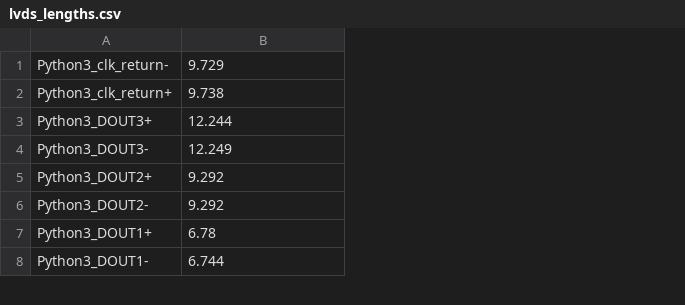
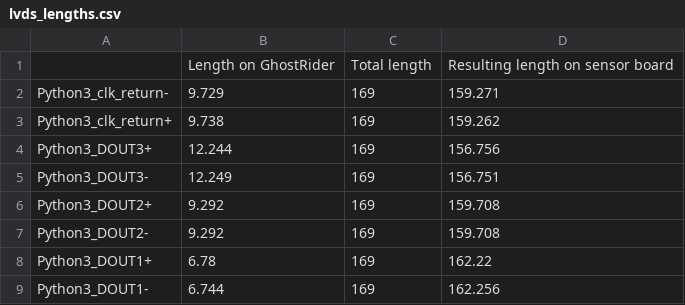
Before and after one commit to osrf/ovc, a CSV file: Harley/HarleyGhostRider/lvds_lengths.csv, drawn as a sheet; only a part is shown; addresses are those after the commit; the diff names each change by its address in the sheet, - before the commit and + after, or states it on an @@ line.

Commit message:
length/skew matched traces on both boards

```diff
--- a/Harley/HarleyGhostRider/lvds_lengths.csv
+++ b/Harley/HarleyGhostRider/lvds_lengths.csv
+column C, rows 2-9: all 169
+column D, rows 2-9: 159.271 | 159.262 | 156.756 | 156.751 | 159.708 | 159.708 | 162.22 | 162.256
+row 1:  | Length on GhostRider | Total length | Resulting length on sensor board
```
Also changed, not shown: 1 other file.
